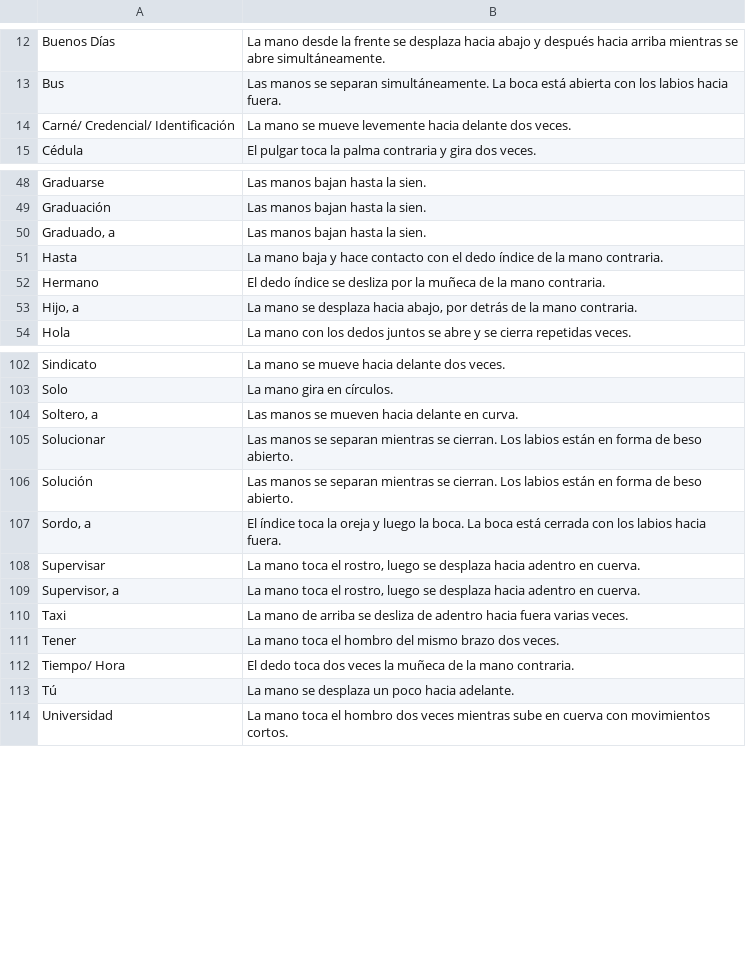
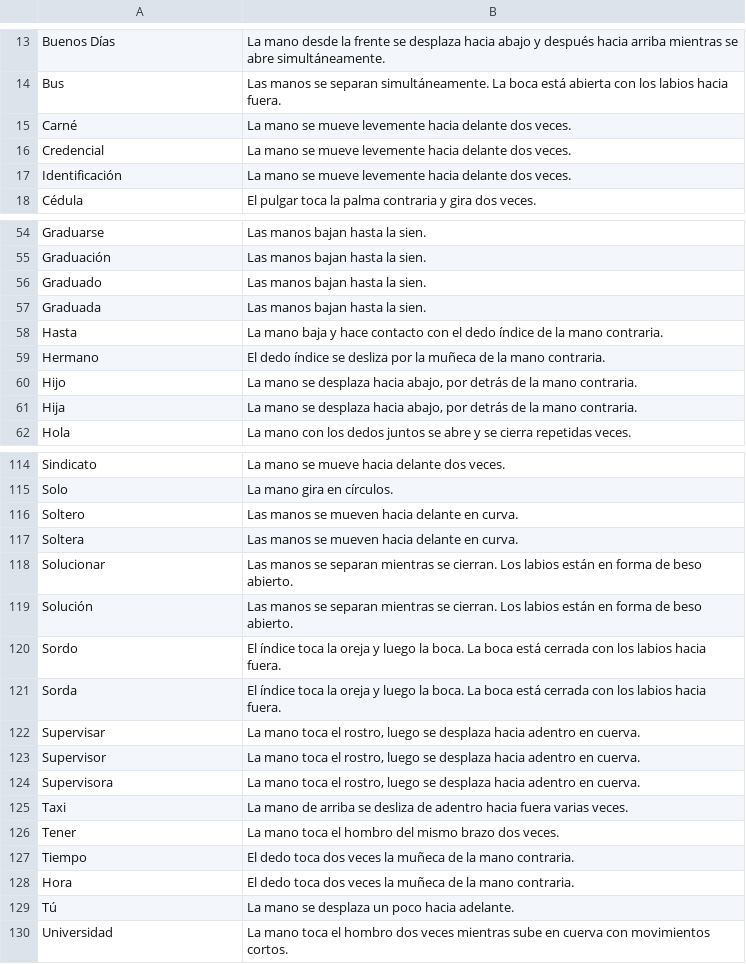
Before and after one commit to DavidFiergan-hub/Lengua_Senas, a CSV file: señas_ecuatorianas.csv, drawn as a sheet; only a part is shown, gaps mark what is left out; the diff covers the shown part only.

```diff
--- a/señas_ecuatorianas.csv
+++ b/señas_ecuatorianas.csv
@@ -13,3 +14,5 @@ Buenos Días,La mano desde la frente se desplaza hacia abajo y después hacia ar
 Bus,Las manos se separan simultáneamente. La boca está abierta con los labios hacia fuera.
-Carné/ Credencial/ Identificación,La mano se mueve levemente hacia delante dos veces.
+Carné,La mano se mueve levemente hacia delante dos veces.
+Credencial,La mano se mueve levemente hacia delante dos veces.
+Identificación,La mano se mueve levemente hacia delante dos veces.
 Cédula,El pulgar toca la palma contraria y gira dos veces.
@@ -49,6 +55,8 @@ Graduarse,Las manos bajan hasta la sien.
 Graduación,Las manos bajan hasta la sien.
-"Graduado, a",Las manos bajan hasta la sien.
+Graduado,Las manos bajan hasta la sien.
+Graduada,Las manos bajan hasta la sien.
 Hasta,La mano baja y hace contacto con el dedo índice de la mano contraria.
 Hermano,El dedo índice se desliza por la muñeca de la mano contraria.
-"Hijo, a","La mano se desplaza hacia abajo, por detrás de la mano contraria."
+Hijo,"La mano se desplaza hacia abajo, por detrás de la mano contraria."
+Hija,"La mano se desplaza hacia abajo, por detrás de la mano contraria."
 Hola,La mano con los dedos juntos se abre y se cierra repetidas veces.
@@ -103,11 +115,15 @@ Sindicato,La mano se mueve hacia delante dos veces.
 Solo,La mano gira en círculos.
-"Soltero, a",Las manos se mueven hacia delante en curva.
+Soltero,Las manos se mueven hacia delante en curva.
+Soltera, Las manos se mueven hacia delante en curva.
 Solucionar,Las manos se separan mientras se cierran. Los labios están en forma de beso abierto.
 Solución,Las manos se separan mientras se cierran. Los labios están en forma de beso abierto.
-"Sordo, a",El índice toca la oreja y luego la boca. La boca está cerrada con los labios hacia fuera.
+Sordo,El índice toca la oreja y luego la boca. La boca está cerrada con los labios hacia fuera.
+Sorda, El índice toca la oreja y luego la boca. La boca está cerrada con los labios hacia fuera.
 Supervisar,"La mano toca el rostro, luego se desplaza hacia adentro en cuerva."
-"Supervisor, a","La mano toca el rostro, luego se desplaza hacia adentro en cuerva."
+Supervisor,"La mano toca el rostro, luego se desplaza hacia adentro en cuerva."
+Supervisora, "La mano toca el rostro, luego se desplaza hacia adentro en cuerva."
 Taxi,La mano de arriba se desliza de adentro hacia fuera varias veces.
 Tener,La mano toca el hombro del mismo brazo dos veces.
-Tiempo/ Hora,El dedo toca dos veces la muñeca de la mano contraria.
+Tiempo,El dedo toca dos veces la muñeca de la mano contraria.
+Hora,El dedo toca dos veces la muñeca de la mano contraria.
 Tú,La mano se desplaza un poco hacia adelante.
```
Also changed, not shown: 8 added rows and 9 edited cells elsewhere in this file, 11 other files.
